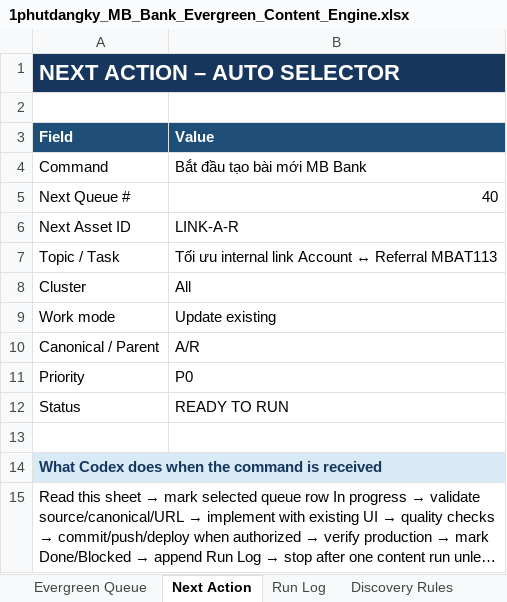
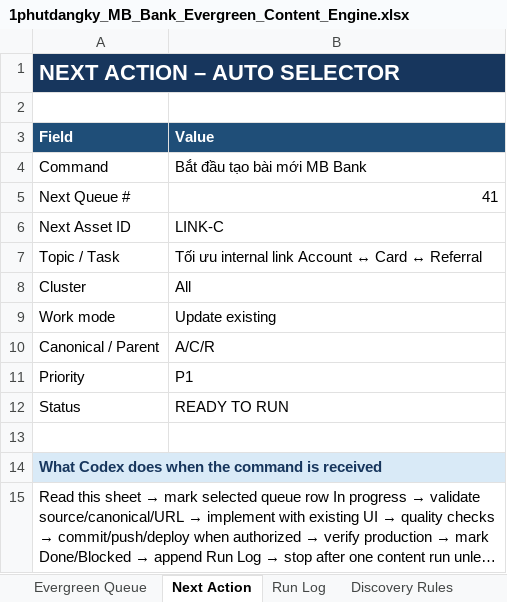
Before and after one commit to vothanhphatsocial/1phutdangky, an Excel workbook: docs/content/1phutdangky_MB_Bank_Evergreen_Content_Engine.xlsx, sheet Next Action, drawn as a sheet; long unchanged cells end in …; values as stored, in another font and other column widths than the file's, no borders; the diff names each change by its address in the sheet, - before the commit and + after, or states it on an @@ line.

Commit message:
feat(content): link MB account and referral guides by task

```diff
--- a/docs/content/1phutdangky_MB_Bank_Evergreen_Content_Engine.xlsx (sheet Next Action)
+++ b/docs/content/1phutdangky_MB_Bank_Evergreen_Content_Engine.xlsx (sheet Next Action)
-B5 (Value): 40
+B5 (Value): 41
-B6 (Value): LINK-A-R
+B6 (Value): LINK-C
-B7 (Value): …Account ↔ Referral MBAT113
+B7 (Value): …Account ↔ Card ↔ Referral
-B10 (Value): A/R
+B10 (Value): A/C/R
-B11 (Value): P0
+B11 (Value): P1
```
Also changed, not shown: sheet Evergreen Queue, 2 other files.
